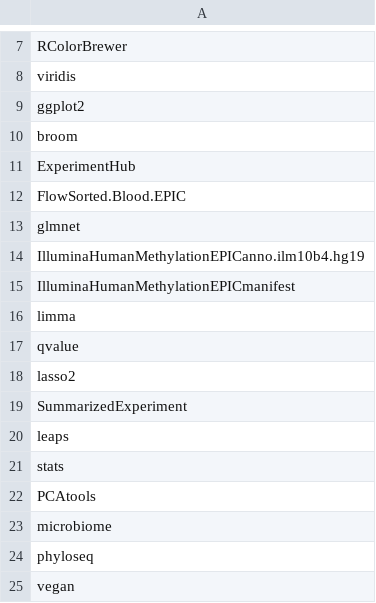
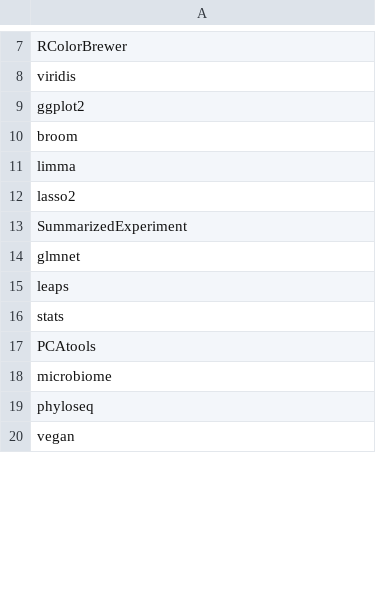
Before and after one commit to carpentries-incubator/high-dimensional-stats-r, a CSV file: dependencies.csv, drawn as a sheet; only a part is shown, gaps mark what is left out; the diff covers the shown part only.

```diff
--- a/dependencies.csv
+++ b/dependencies.csv
@@ -10,11 +10,6 @@ ggplot2
 broom
-ExperimentHub
-FlowSorted.Blood.EPIC
-glmnet
-IlluminaHumanMethylationEPICanno.ilm10b4.hg19
-IlluminaHumanMethylationEPICmanifest
 limma
-qvalue
 lasso2
 SummarizedExperiment
+glmnet
 leaps
```
Also changed, not shown: 7 removed rows, 1 moved row and 2 edited cells elsewhere in this file, 20 other files.
